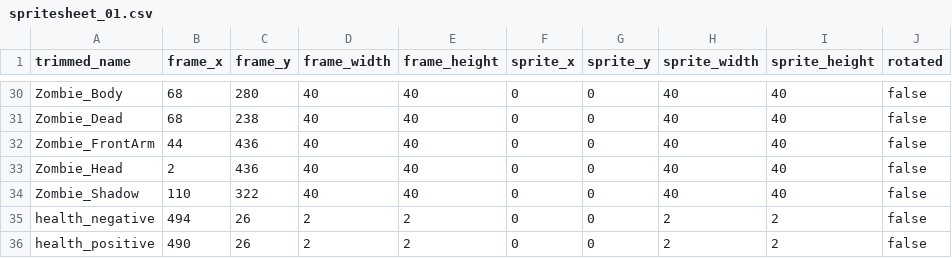
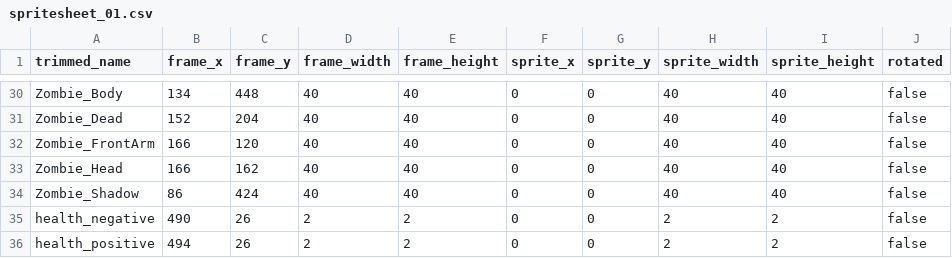
Before and after one commit to jordansavant/roguezombie, a CSV file: content/spritesheet_01.csv, drawn as a sheet; only a part is shown, gaps mark what is left out; the diff covers the shown part only; the diff names each change by its address in the sheet, - before the commit and + after, or states it on an @@ line.

```diff
--- a/content/spritesheet_01.csv
+++ b/content/spritesheet_01.csv
-B30 (frame_x): 68
+B30 (frame_x): 134
-C30 (frame_y): 280
+C30 (frame_y): 448
-B31 (frame_x): 68
+B31 (frame_x): 152
-C31 (frame_y): 238
+C31 (frame_y): 204
-B32 (frame_x): 44
+B32 (frame_x): 166
-C32 (frame_y): 436
+C32 (frame_y): 120
-B33 (frame_x): 2
+B33 (frame_x): 166
-C33 (frame_y): 436
+C33 (frame_y): 162
-B34 (frame_x): 110
+B34 (frame_x): 86
-C34 (frame_y): 322
+C34 (frame_y): 424
-B35 (frame_x): 494
+B35 (frame_x): 490
-B36 (frame_x): 490
+B36 (frame_x): 494
```
Also changed, not shown: 32 edited cells elsewhere in this file, content/interface_01.csv, 17 other files.
